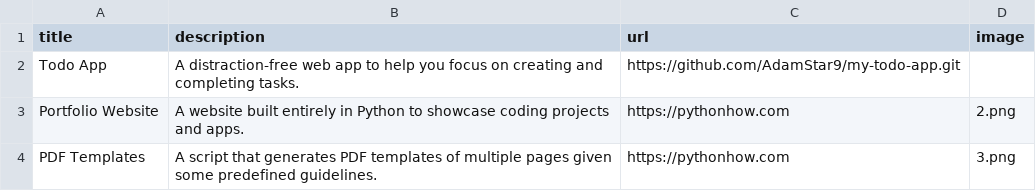
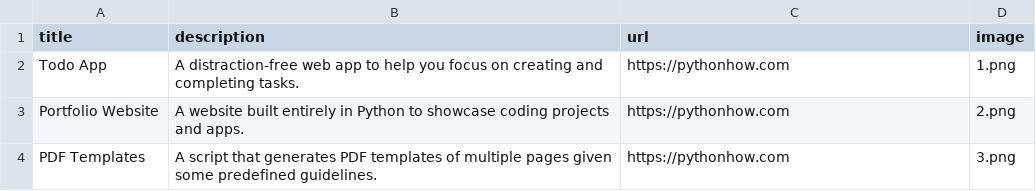
Before and after one commit to AdamStar9/Portfolio, a CSV file: data.csv, drawn as a sheet; only a part is shown.

Commit message:
Add a todo app path

```diff
--- a/data.csv
+++ b/data.csv
@@ -1,3 +1,3 @@
 title;description;url;image
-Todo App;A distraction-free web app to help you focus on creating and completing tasks.;https://github.com/AdamStar9/my-todo-app.git
+Todo App;A distraction-free web app to help you focus on creating and completing tasks.;https://pythonhow.com;1.png
 Portfolio Website;A website built entirely in Python to showcase coding projects and apps.;https://pythonhow.com;2.png
```
